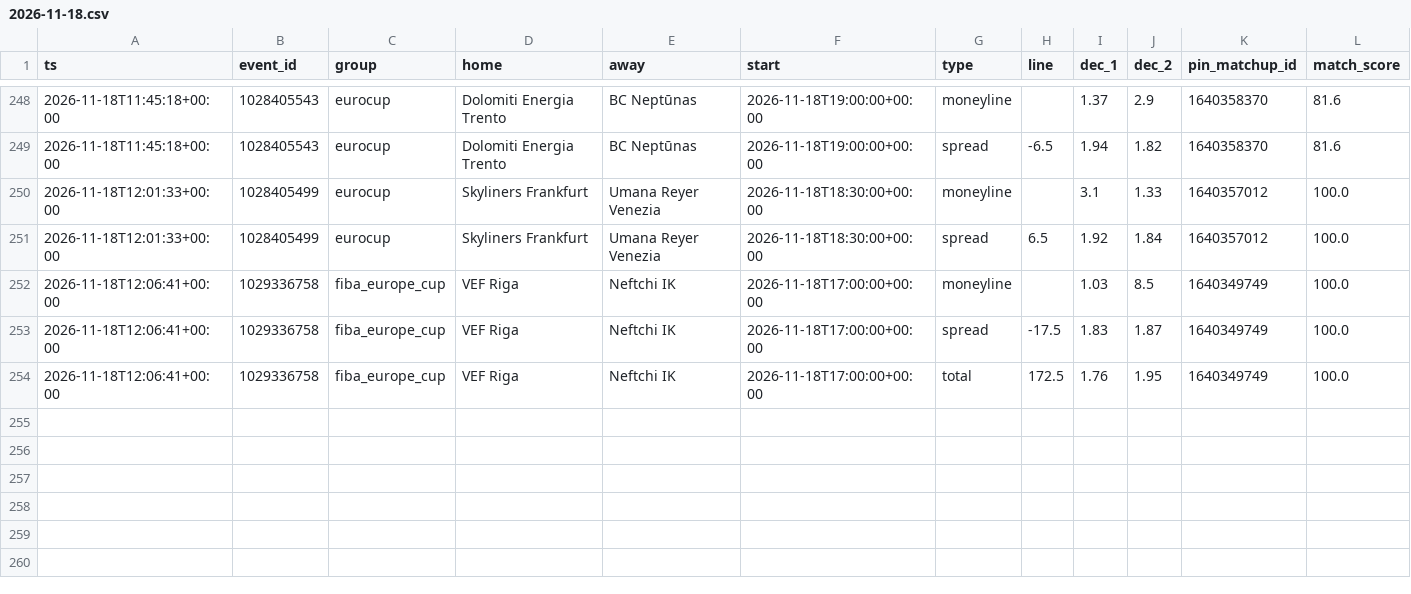
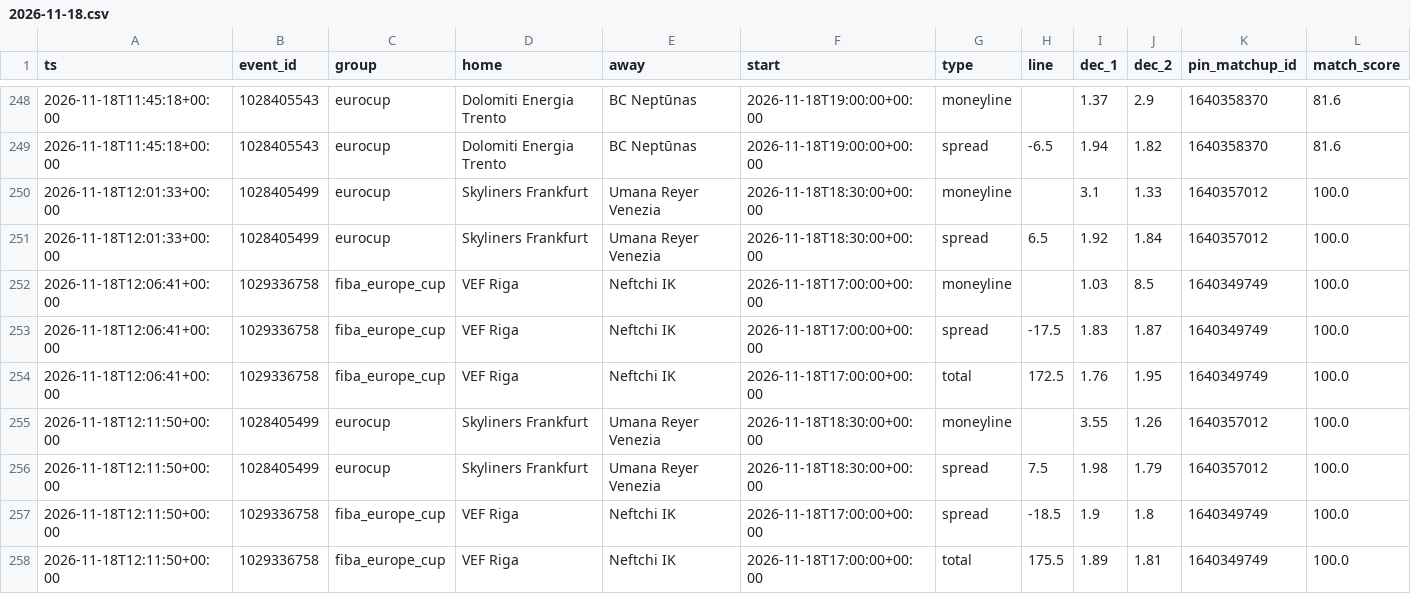
Before and after one commit to dataztrul/hoopsedge-odds, a CSV file: data/kambi/2026-11-18.csv, drawn as a sheet; only a part is shown, gaps mark what is left out.

```diff
--- a/data/kambi/2026-11-18.csv
+++ b/data/kambi/2026-11-18.csv
@@ -254 +254,5 @@ ts,event_id,group,home,away,start,type,line,dec_1,dec_2,pin_matchup_id,match_sco
 2026-11-18T12:06:41+00:00,1029336758,fiba_europe_cup,VEF Riga,Neftchi IK,2026-11-18T17:00:00+00:00,total,172.5,1.76,1.95,1640349749,100.0
+2026-11-18T12:11:50+00:00,1028405499,eurocup,Skyliners Frankfurt,Umana Reyer Venezia,2026-11-18T18:30:00+00:00,moneyline,,3.55,1.26,1640357012,100.0
+2026-11-18T12:11:50+00:00,1028405499,eurocup,Skyliners Frankfurt,Umana Reyer Venezia,2026-11-18T18:30:00+00:00,spread,7.5,1.98,1.79,1640357012,100.0
+2026-11-18T12:11:50+00:00,1029336758,fiba_europe_cup,VEF Riga,Neftchi IK,2026-11-18T17:00:00+00:00,spread,-18.5,1.9,1.8,1640349749,100.0
+2026-11-18T12:11:50+00:00,1029336758,fiba_europe_cup,VEF Riga,Neftchi IK,2026-11-18T17:00:00+00:00,total,175.5,1.89,1.81,1640349749,100.0
```
Also changed, not shown: data/matchups.csv, 1 other file.
